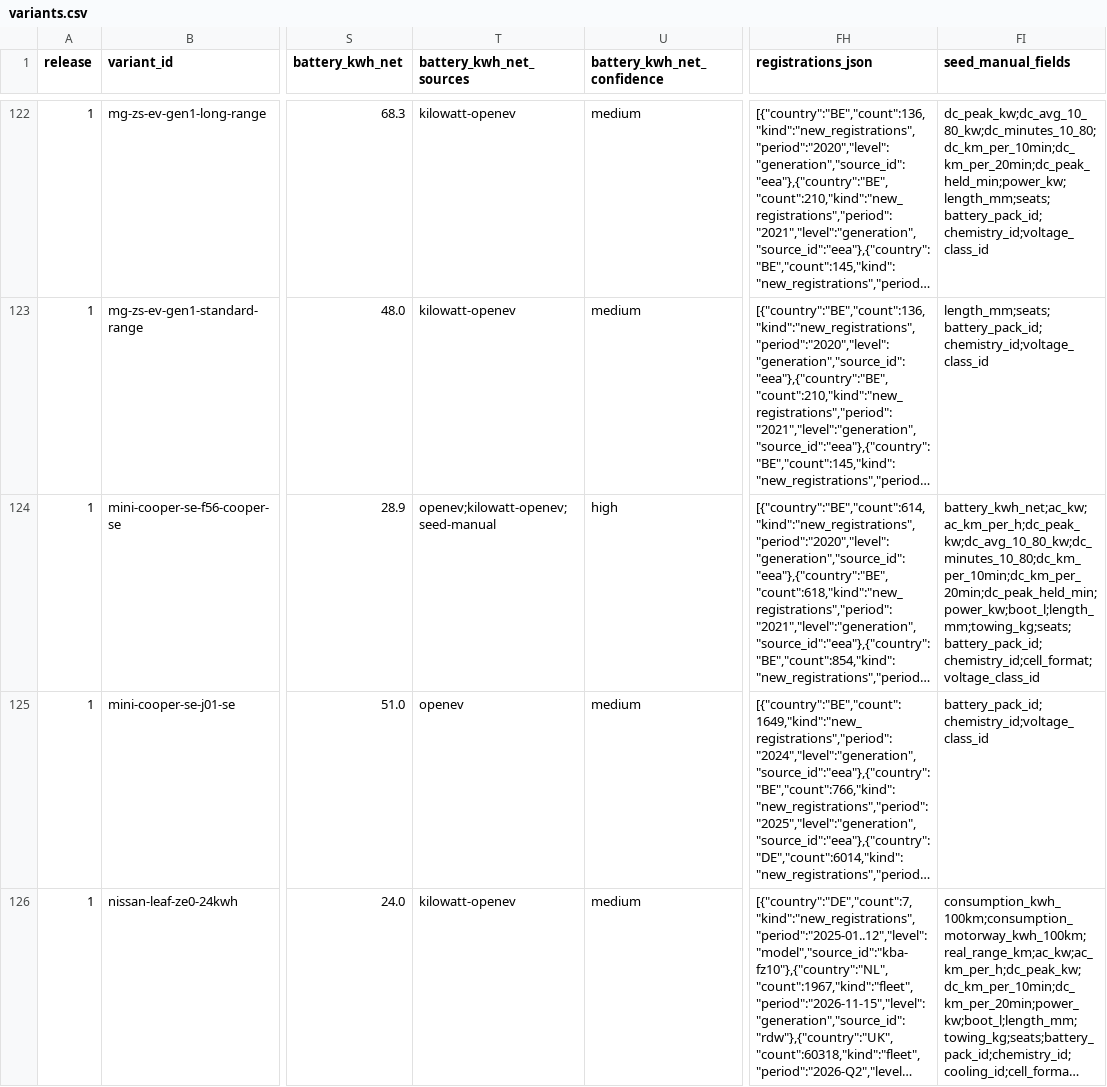
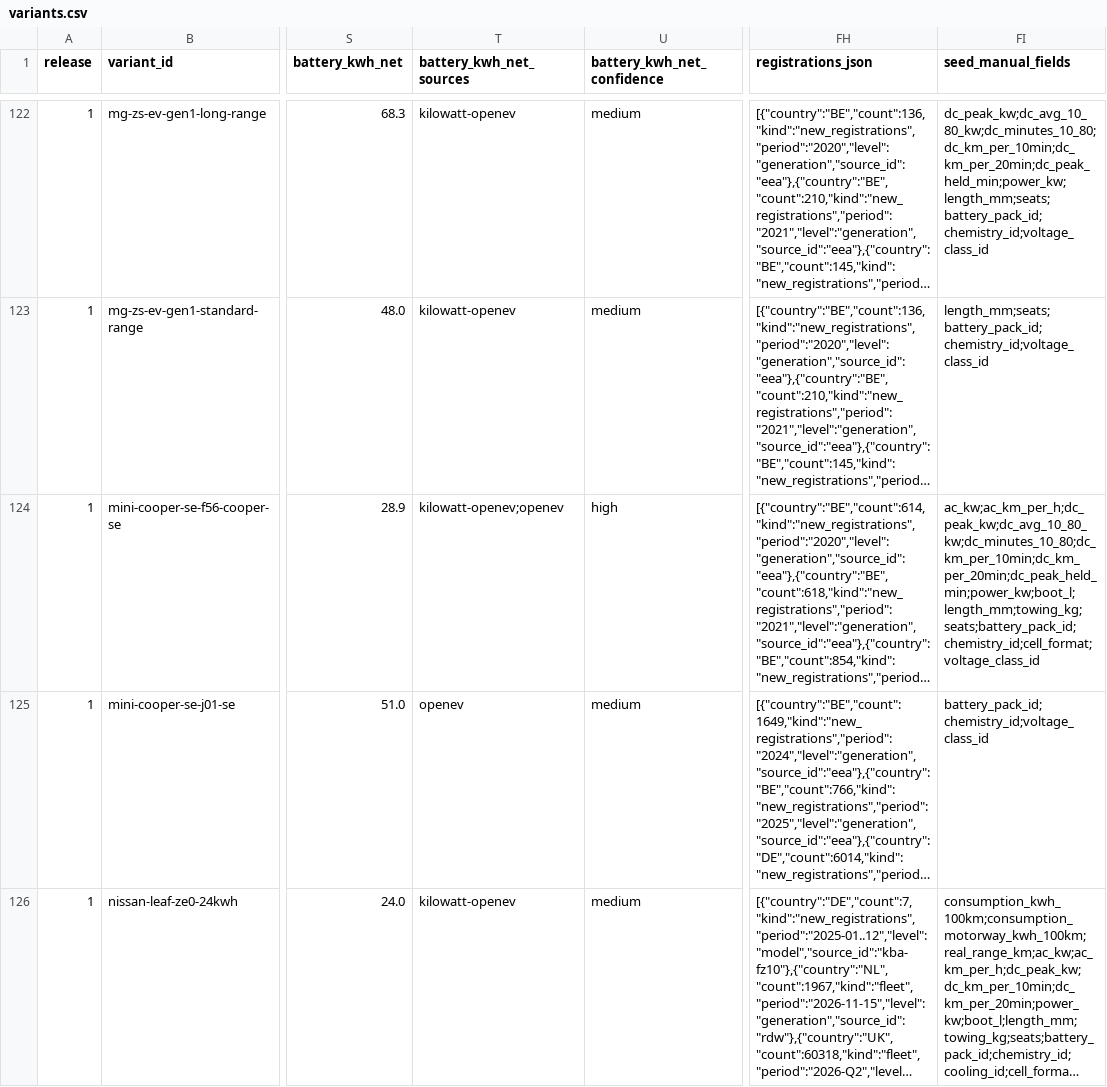
Before and after one commit to zkMenno/EV-Finder, a CSV file: data/releases/1/open/variants.csv, drawn as a sheet; only a part is shown, gaps mark what is left out; long unchanged cells end in …; the diff covers the shown part only; the diff names each change by its address in the sheet, - before the commit and + after, or states it on an @@ line.

```diff
--- a/data/releases/1/open/variants.csv
+++ b/data/releases/1/open/variants.csv
-T124 (battery_kwh_net_sources): openev;kilowatt-openev;seed-manual
+T124 (battery_kwh_net_sources): kilowatt-openev;openev
-FI124 (seed_manual_fields): battery_kwh_net;ac_kw;ac_km_per_h;dc_peak_kw;dc_avg_10_80_kw;dc_minutes_10_80;dc_km_per_10min;dc_km_per_20min;dc_peak_held_min;power_kw;boot_l;length_mm;towing_kg;seats;battery_pack_id;chemistry_id;cell_format;voltage_class_id
+FI124 (seed_manual_fields): ac_kw;ac_km_per_h;dc_peak_kw;dc_avg_10_80_kw;dc_minutes_10_80;dc_km_per_10min;dc_km_per_20min;dc_peak_held_min;power_kw;boot_l;length_mm;towing_kg;seats;battery_pack_id;chemistry_id;cell_format;voltage_class_id
```
Also changed, not shown: 41 edited cells elsewhere in this file, data/review/conflicts.csv, data/review/unmatched.csv, 17 other files.
